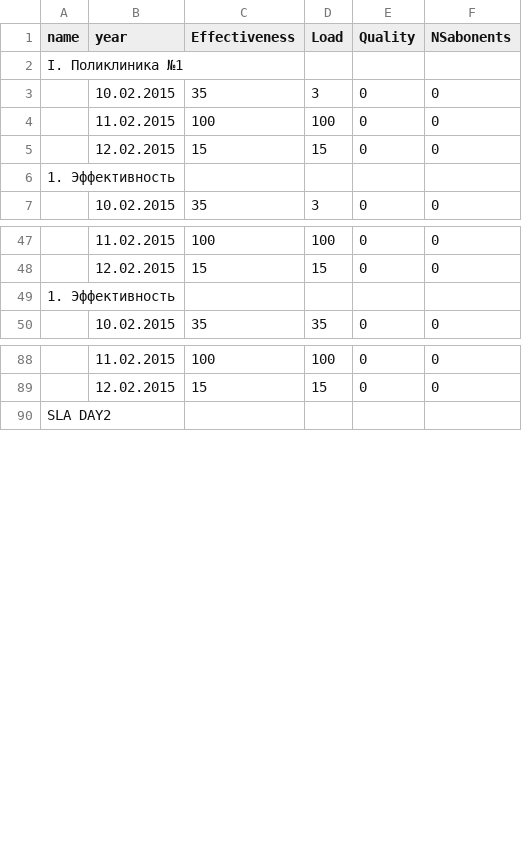
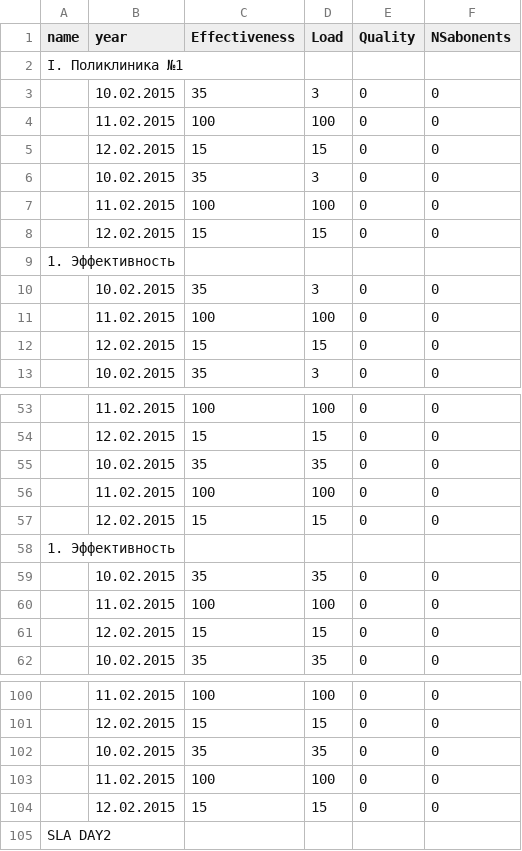
Before and after one commit to Znack/minfin, a CSV file: data/sample.csv, drawn as a sheet; only a part is shown, gaps mark what is left out; the diff covers the shown part only; the diff names each change by its address in the sheet, - before the commit and + after, or states it on an @@ line.

Commit message:
change data example

```diff
--- a/data/sample.csv
+++ b/data/sample.csv
+row 6:  | 10.02.2015 | 35 | 3 | 0 | 0
+row 7:  | 11.02.2015 | 100 | 100 | 0 | 0
+row 8:  | 12.02.2015 | 15 | 15 | 0 | 0
+row 10:  | 10.02.2015 | 35 | 3 | 0 | 0
+row 11:  | 11.02.2015 | 100 | 100 | 0 | 0
+row 12:  | 12.02.2015 | 15 | 15 | 0 | 0
+row 55:  | 10.02.2015 | 35 | 35 | 0 | 0
+row 56:  | 11.02.2015 | 100 | 100 | 0 | 0
+row 57:  | 12.02.2015 | 15 | 15 | 0 | 0
+row 59:  | 10.02.2015 | 35 | 35 | 0 | 0
+row 60:  | 11.02.2015 | 100 | 100 | 0 | 0
+row 61:  | 12.02.2015 | 15 | 15 | 0 | 0
+row 102:  | 10.02.2015 | 35 | 35 | 0 | 0
+row 103:  | 11.02.2015 | 100 | 100 | 0 | 0
+row 104:  | 12.02.2015 | 15 | 15 | 0 | 0
```
Also changed, not shown: 3 added rows elsewhere in this file, 1 other file.
